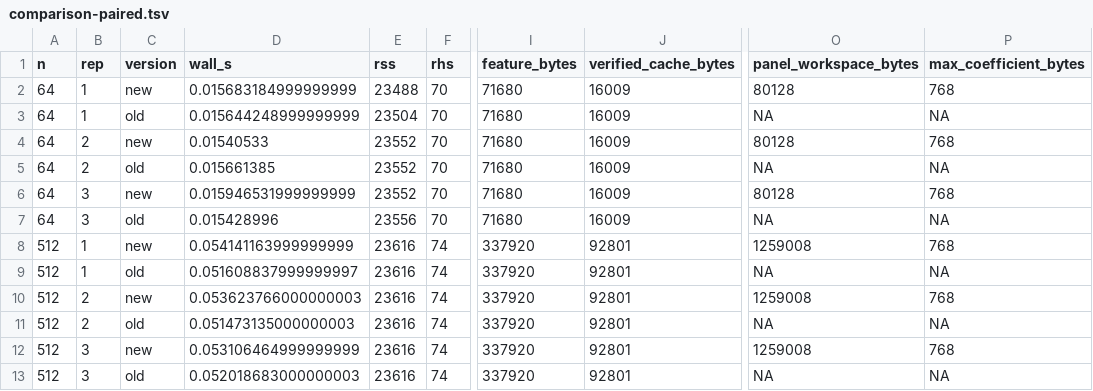
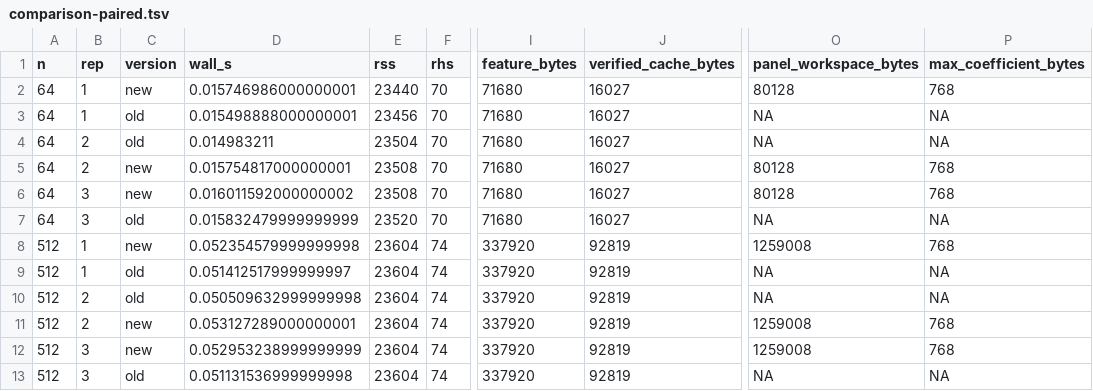
Before and after one commit to Xueyh1/FSBLUP, a TSV file: cpp/validation/v043/comparison-paired.tsv, drawn as a sheet; only a part is shown, gaps mark what is left out; the diff names each change by its address in the sheet, - before the commit and + after, or states it on an @@ line.

```diff
--- a/cpp/validation/v043/comparison-paired.tsv
+++ b/cpp/validation/v043/comparison-paired.tsv
-D2 (wall_s): 0.015683184999999999
+D2 (wall_s): 0.015746986000000001
-E2 (rss): 23488
+E2 (rss): 23440
-J2:J7 (verified_cache_bytes): 16009
+J2:J7 (verified_cache_bytes): 16027
-D3 (wall_s): 0.015644248999999999
+D3 (wall_s): 0.015498888000000001
-E3 (rss): 23504
+E3 (rss): 23456
-C4 (version): new
+C4 (version): old
-D4 (wall_s): 0.01540533
+D4 (wall_s): 0.014983211
-E4 (rss): 23552
+E4 (rss): 23504
-O4 (panel_workspace_bytes): 80128
+O4 (panel_workspace_bytes): NA
-P4 (max_coefficient_bytes): 768
+P4 (max_coefficient_bytes): NA
-C5 (version): old
+C5 (version): new
-D5 (wall_s): 0.015661385
+D5 (wall_s): 0.015754817000000001
-E5:E6 (rss): 23552
+E5:E6 (rss): 23508
-O5 (panel_workspace_bytes): NA
+O5 (panel_workspace_bytes): 80128
-P5 (max_coefficient_bytes): NA
+P5 (max_coefficient_bytes): 768
-D6 (wall_s): 0.015946531999999999
+D6 (wall_s): 0.016011592000000002
-D7 (wall_s): 0.015428996
+D7 (wall_s): 0.015832479999999999
-E7 (rss): 23556
+E7 (rss): 23520
-D8 (wall_s): 0.054141163999999999
+D8 (wall_s): 0.052354579999999998
-E8:E13 (rss): 23616
+E8:E13 (rss): 23604
-J8:J13 (verified_cache_bytes): 92801
+J8:J13 (verified_cache_bytes): 92819
-D9 (wall_s): 0.051608837999999997
+D9 (wall_s): 0.051412517999999997
-C10 (version): new
+C10 (version): old
-D10 (wall_s): 0.053623766000000003
+D10 (wall_s): 0.050509632999999998
-O10 (panel_workspace_bytes): 1259008
+O10 (panel_workspace_bytes): NA
-P10 (max_coefficient_bytes): 768
+P10 (max_coefficient_bytes): NA
-C11 (version): old
+C11 (version): new
-D11 (wall_s): 0.051473135000000003
+D11 (wall_s): 0.053127289000000001
-O11 (panel_workspace_bytes): NA
+O11 (panel_workspace_bytes): 1259008
-P11 (max_coefficient_bytes): NA
+P11 (max_coefficient_bytes): 768
-D12 (wall_s): 0.053106464999999999
+D12 (wall_s): 0.052953238999999999
-D13 (wall_s): 0.052018683000000003
+D13 (wall_s): 0.051131536999999998
```
Also changed, not shown: cpp/validation/v043/comparison-mode-cost.tsv, cpp/validation/v043/comparison-per-id.tsv, 55 other files.
